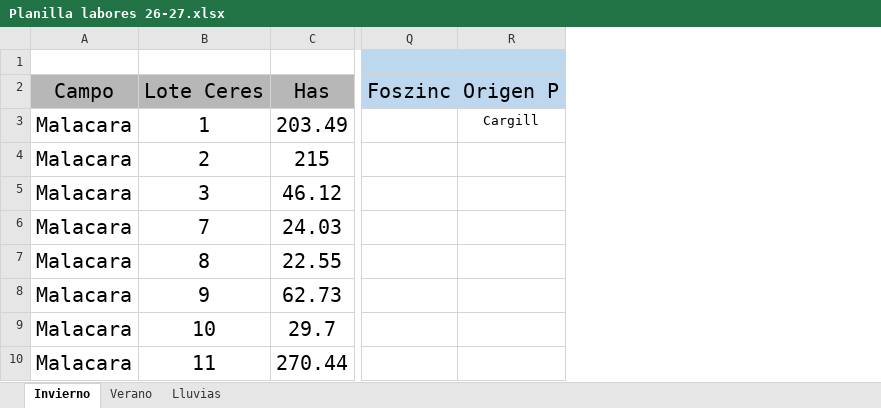
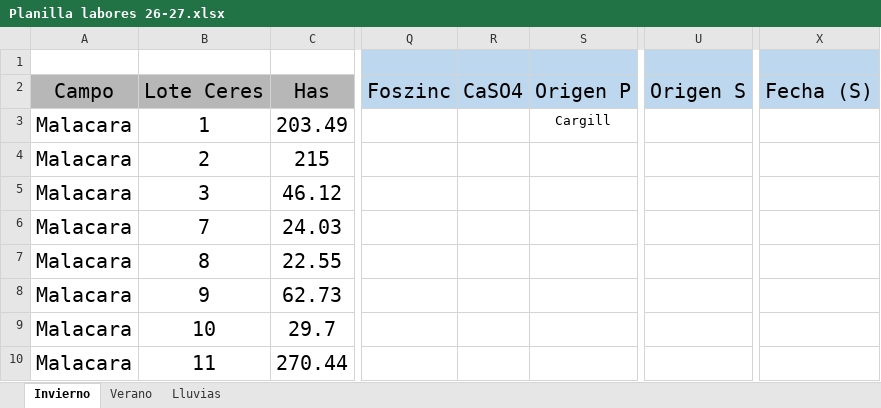
Before and after one commit to CeibosGroup/Agricultura-Litoral-Norte, an Excel workbook: Planilla labores 26-27.xlsx, sheet Invierno, drawn as a sheet; only a part is shown, gaps mark what is left out; values as stored, in another font and other column widths than the file's, no borders; the diff names each change by its address in the sheet, - before the commit and + after, or states it on an @@ line.

```diff
--- a/Planilla labores 26-27.xlsx (sheet Invierno)
+++ b/Planilla labores 26-27.xlsx (sheet Invierno)
+column R, row 2: CaSO4
+column U, row 2: Origen S
+column X, row 2: Fecha (S)
```
Also changed, not shown: formulas that keep their value, 2 other files.
